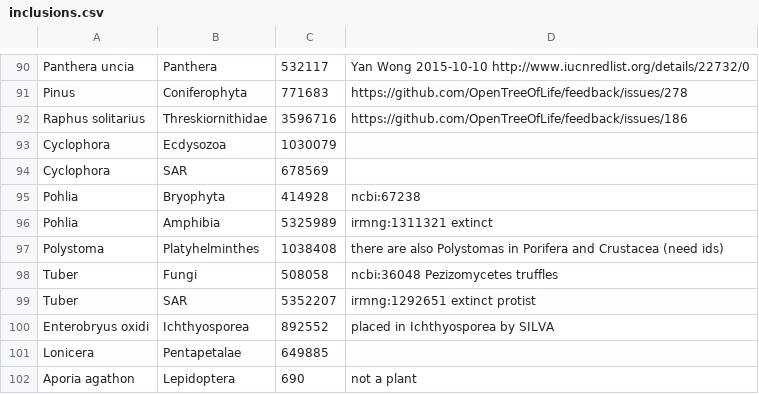
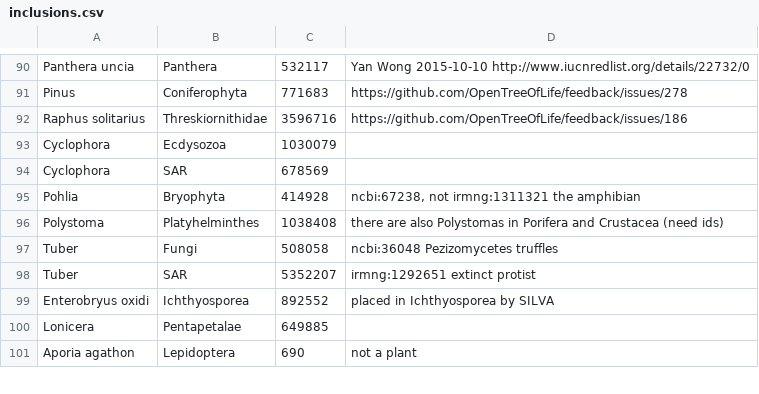
Before and after one commit to OpenTreeOfLife/reference-taxonomy, a CSV file: inclusions.csv, drawn as a sheet; only a part is shown, gaps mark what is left out.

Commit message:
flush some of the IRMNG 'awaiting allocation' taxa to reduce polysemies by 4000

```diff
--- a/inclusions.csv
+++ b/inclusions.csv
@@ -94,4 +94,3 @@ Cyclophora,Ecdysozoa,1030079,""
 Cyclophora,SAR,678569,""
-Pohlia,Bryophyta,414928,"ncbi:67238"
-Pohlia,Amphibia,5325989,"irmng:1311321 extinct"
+Pohlia,Bryophyta,414928,"ncbi:67238, not irmng:1311321 the amphibian "
 Polystoma,Platyhelminthes,1038408,"there are also Polystomas in Porifera and Crustacea (need ids)"
```
Also changed, not shown: 2 other files.
